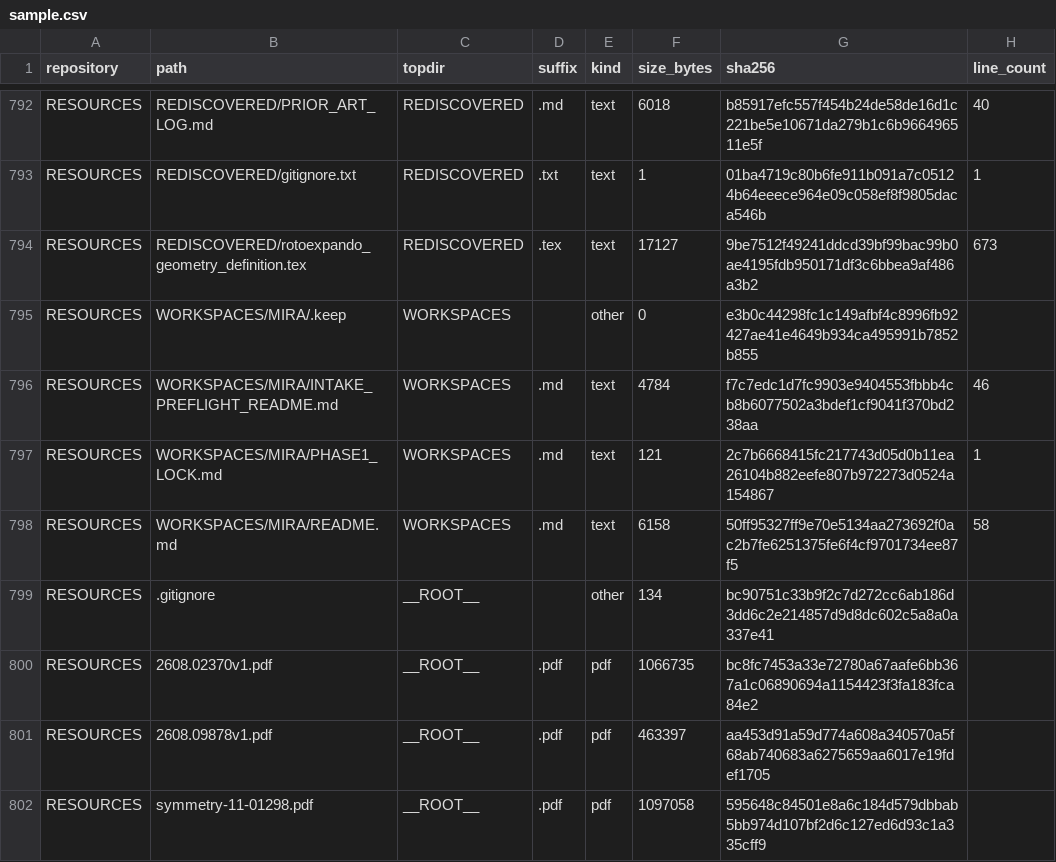
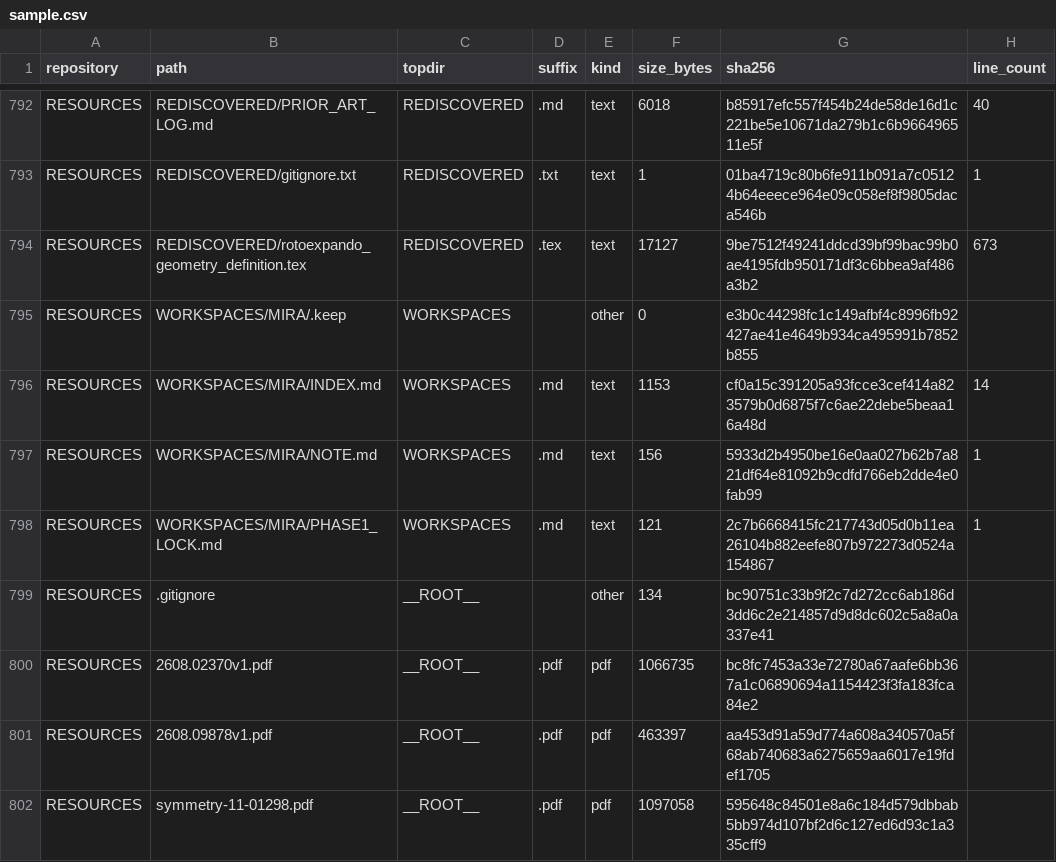
Before and after one commit to Satobloc/HSH_RESOURCES, a CSV file: SOURCE_INVENTORY/SABLE/source_inventory_run/sample.csv, drawn as a sheet; only a part is shown, gaps mark what is left out.

```diff
--- a/SOURCE_INVENTORY/SABLE/source_inventory_run/sample.csv
+++ b/SOURCE_INVENTORY/SABLE/source_inventory_run/sample.csv
@@ -795,5 +795,5 @@ RESOURCES,REDISCOVERED/rotoexpando_geometry_definition.tex,REDISCOVERED,.tex,tex
 RESOURCES,WORKSPACES/MIRA/.keep,WORKSPACES,,other,0,e3b0c44298fc1c149afbf4c8996fb92427ae41e4649b934ca495991b7852b855,
-RESOURCES,WORKSPACES/MIRA/INTAKE_PREFLIGHT_README.md,WORKSPACES,.md,text,4784,f7c7edc1d7fc9903e9404553fbbb4cb8b6077502a3bdef1cf9041f370bd238aa,46
+RESOURCES,WORKSPACES/MIRA/INDEX.md,WORKSPACES,.md,text,1153,cf0a15c391205a93fcce3cef414a823579b0d6875f7c6ae22debe5beaa16a48d,14
+RESOURCES,WORKSPACES/MIRA/NOTE.md,WORKSPACES,.md,text,156,5933d2b4950be16e0aa027b62b7a821df64e81092b9cdfd766eb2dde4e0fab99,1
 RESOURCES,WORKSPACES/MIRA/PHASE1_LOCK.md,WORKSPACES,.md,text,121,2c7b6668415fc217743d05d0b11ea26104b882eefe807b972273d0524a154867,1
-RESOURCES,WORKSPACES/MIRA/README.md,WORKSPACES,.md,text,6158,50ff95327ff9e70e5134aa273692f0ac2b7fe6251375fe6f4cf9701734ee87f5,58
 RESOURCES,.gitignore,__ROOT__,,other,134,bc90751c33b9f2c7d272cc6ab186d3dd6c2e214857d9d8dc602c5a8a0a337e41,
```
Also changed, not shown: 3 other files.
